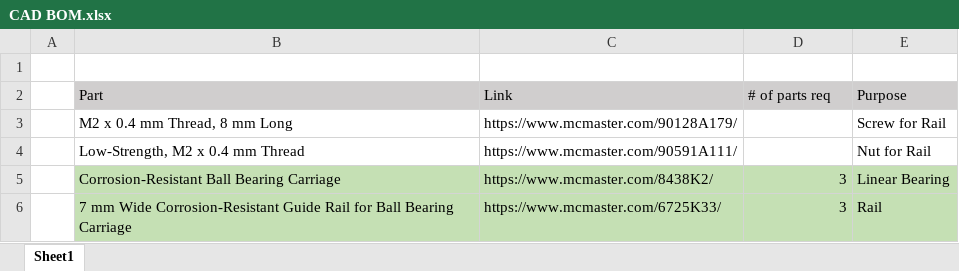
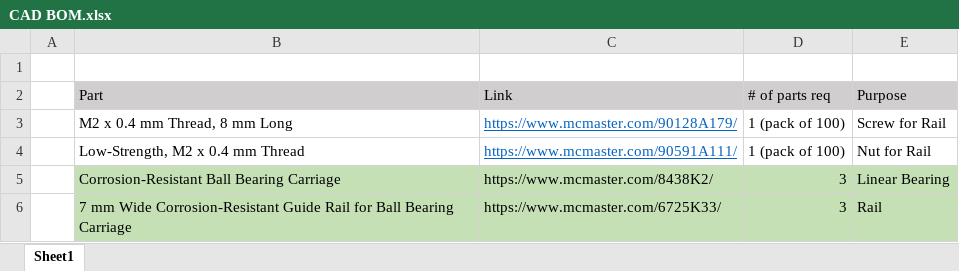
Before and after one commit to Waterloo-Hacker-Fab/Hardware, an Excel workbook: Piezo-Nanopositioner-V1/CAD Design/CAD BOM.xlsx, sheet Sheet1, drawn as a sheet; values as stored, in another font and other column widths than the file's, no borders; the diff names each change by its address in the sheet, - before the commit and + after, or states it on an @@ line.

Commit message:
added info to CAD_BOM, added info to README.

```diff
--- a/Piezo-Nanopositioner-V1/CAD Design/CAD BOM.xlsx (sheet Sheet1)
+++ b/Piezo-Nanopositioner-V1/CAD Design/CAD BOM.xlsx (sheet Sheet1)
@@ C3:C4 underline: off → on, text colour: black → #0563C1 @@
-D3:D4: (empty)
+D3:D4: 1 (pack of 100)
```
